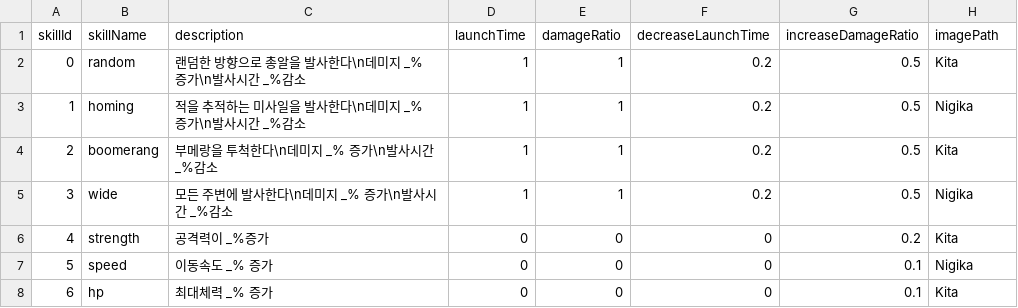
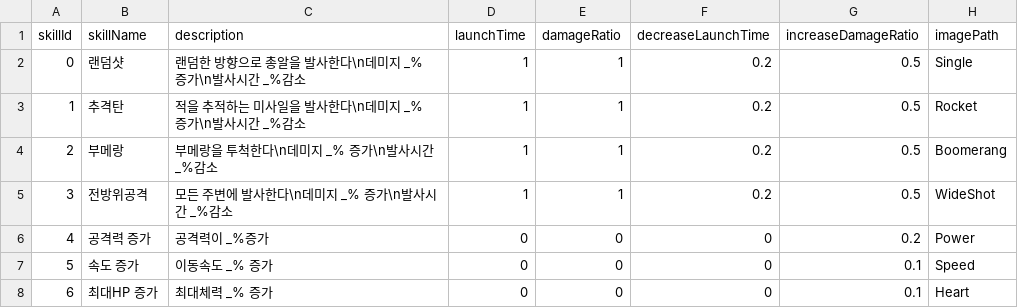
Before and after one commit to ksjgusdh123/SurvivalWave, a CSV file: SurvivalWave/Assets/Addressable/Data/SkillData.csv, drawn as a sheet.

```diff
--- a/SurvivalWave/Assets/Addressable/Data/SkillData.csv
+++ b/SurvivalWave/Assets/Addressable/Data/SkillData.csv
@@ -1,8 +1,8 @@
 skillId,skillName,description,launchTime,damageRatio,decreaseLaunchTime,increaseDamageRatio,imagePath
-0,random,랜덤한 방향으로 총알을 발사한다\n데미지 _% 증가\n발사시간 _%감소,1,1,0.2,0.5,Kita
-1,homing,적을 추적하는 미사일을 발사한다\n데미지 _% 증가\n발사시간 _%감소,1,1,0.2,0.5,Nigika
-2,boomerang,부메랑을 투척한다\n데미지 _% 증가\n발사시간 _%감소,1,1,0.2,0.5,Kita
-3,wide,모든 주변에 발사한다\n데미지 _% 증가\n발사시간 _%감소,1,1,0.2,0.5,Nigika
-4,strength,공격력이 _%증가,0,0,0,0.2,Kita
-5,speed,이동속도 _% 증가,0,0,0,0.1,Nigika
-6,hp,최대체력 _% 증가,0,0,0,0.1,Kita
+0,랜덤샷,랜덤한 방향으로 총알을 발사한다\n데미지 _% 증가\n발사시간 _%감소,1,1,0.2,0.5,Single
+1,추격탄,적을 추적하는 미사일을 발사한다\n데미지 _% 증가\n발사시간 _%감소,1,1,0.2,0.5,Rocket
+2,부메랑,부메랑을 투척한다\n데미지 _% 증가\n발사시간 _%감소,1,1,0.2,0.5,Boomerang
+3,전방위공격,모든 주변에 발사한다\n데미지 _% 증가\n발사시간 _%감소,1,1,0.2,0.5,WideShot
+4,공격력 증가,공격력이 _%증가,0,0,0,0.2,Power
+5,속도 증가,이동속도 _% 증가,0,0,0,0.1,Speed
+6,최대HP 증가,최대체력 _% 증가,0,0,0,0.1,Heart
```
Also changed, not shown: 23 other files.
